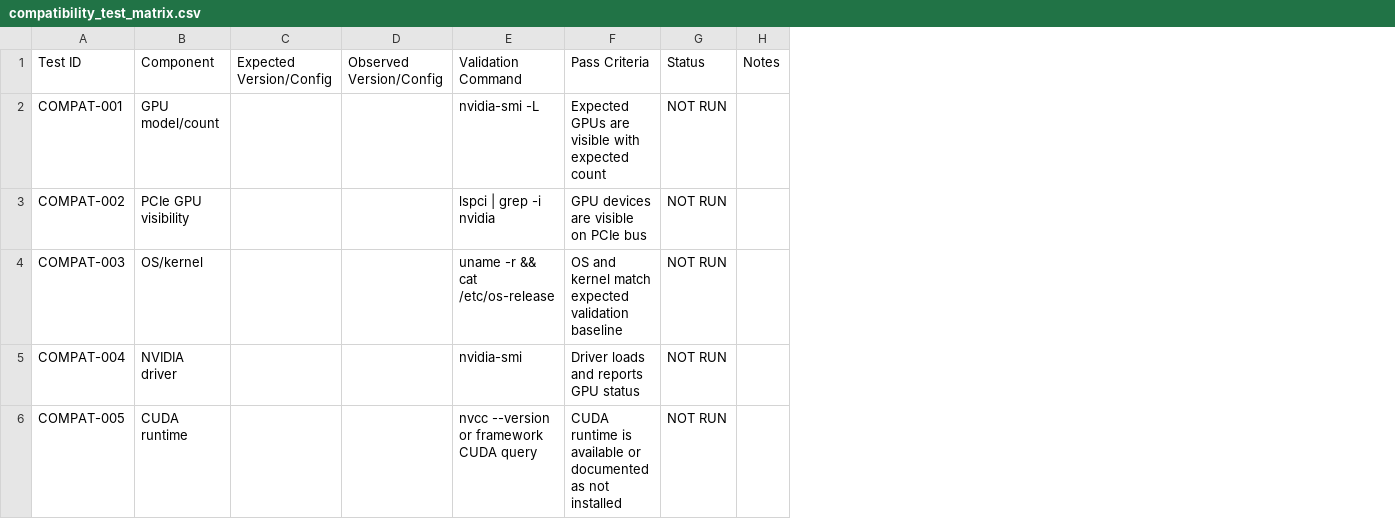
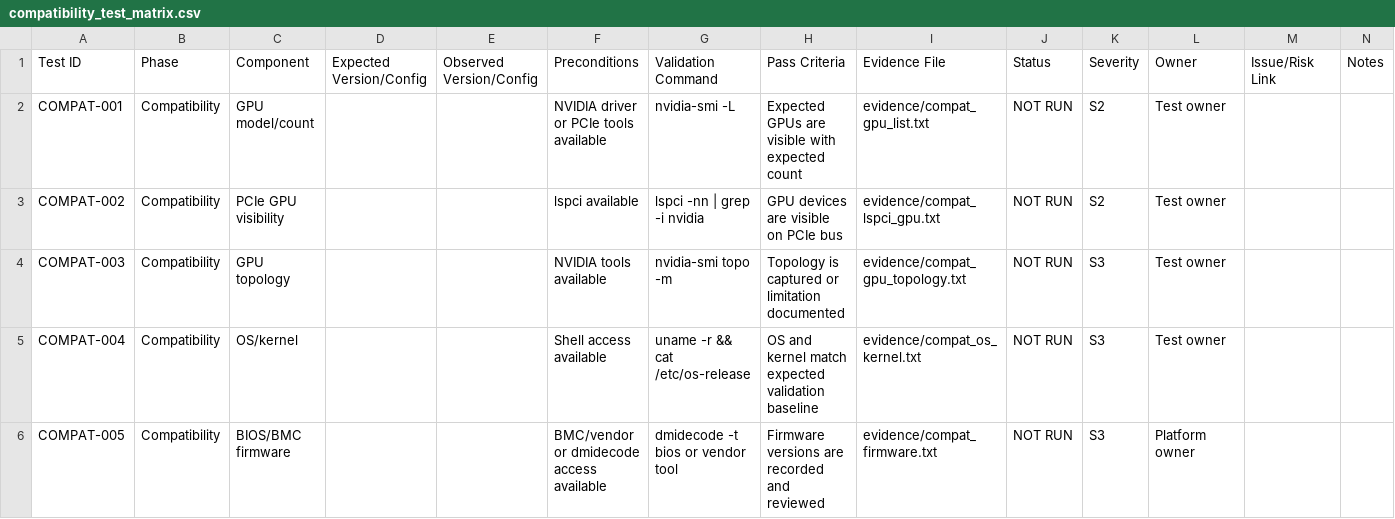
Before and after one commit to Sakeeb91/ai-hpc-hardware-validation-test-plan, a CSV file: test_matrices/compatibility_test_matrix.csv, drawn as a sheet; only a part is shown; addresses are those after the commit; the diff covers the shown part only; the diff names each change by its address in the sheet, - before the commit and + after, or states it on an @@ line.

```diff
--- a/test_matrices/compatibility_test_matrix.csv
+++ b/test_matrices/compatibility_test_matrix.csv
+column B, rows 1-6: Phase | Compatibility | Compatibility | Compatibility | Compatibility | Compatibility
+column F, rows 1-6: Preconditions | NVIDIA driver or PCIe tools available | lspci available | NVIDIA tools available | Shell access available | BMC/vendor or dmidecode access available
+column I, rows 1-6: Evidence File | evidence/compat_gpu_list.txt | evidence/compat_lspci_gpu.txt | evidence/compat_gpu_topology.txt | evidence/compat_os_kernel.txt | evidence/compat_firmware.txt
+column K, rows 1-6: Severity | S2 | S2 | S3 | S3 | S3
+column L, rows 1-6: Owner | Test owner | Test owner | Test owner | Test owner | Platform owner
+column M, row 1: Issue/Risk Link
-G3: lspci | grep -i nvidia
+G3: lspci -nn | grep -i nvidia
-C4: OS/kernel
+C4: GPU topology
-G4: uname -r && cat /etc/os-release
+G4: nvidia-smi topo -m
-H4: OS and kernel match expected validation baseline
+H4: Topology is captured or limitation documented
-C5: NVIDIA driver
+C5: OS/kernel
-G5: nvidia-smi
+G5: uname -r && cat /etc/os-release
-H5: Driver loads and reports GPU status
+H5: OS and kernel match expected validation baseline
-C6: CUDA runtime
+C6: BIOS/BMC firmware
-G6: nvcc --version or framework CUDA query
+G6: dmidecode -t bios or vendor tool
-H6: CUDA runtime is available or documented as not installed
+H6: Firmware versions are recorded and reviewed
```
Also changed, not shown: 2 added rows and 21 edited cells elsewhere in this file, test_matrices/deployment_readiness_matrix.csv, test_matrices/gpu_benchmark_test_matrix.csv, 24 other files.
